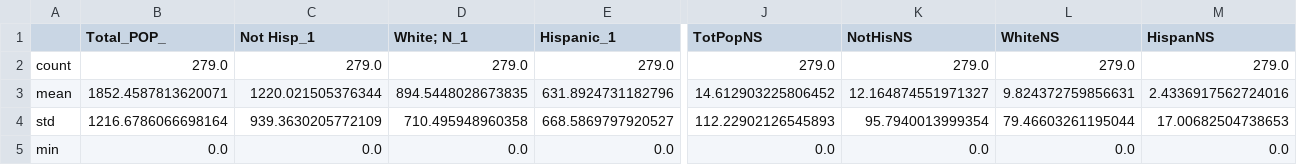
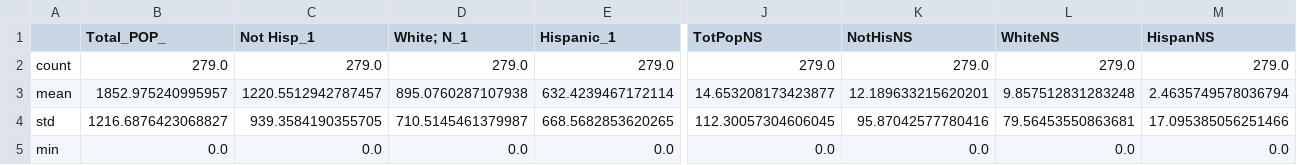
Before and after one commit to vsibarra/park-equity-atx, a CSV file: data/access/stats_race_varibuff_ACS17ACS17.csv, drawn as a sheet; only a part is shown, gaps mark what is left out; the diff covers the shown part only; the diff names each change by its address in the sheet, - before the commit and + after, or states it on an @@ line.

```diff
--- a/data/access/stats_race_varibuff_ACS17ACS17.csv
+++ b/data/access/stats_race_varibuff_ACS17ACS17.csv
-B3 (Total_POP_): 1852.4587813620071
+B3 (Total_POP_): 1852.975240995957
-C3 (Not Hisp_1): 1220.021505376344
+C3 (Not Hisp_1): 1220.5512942787457
-D3 (White; N_1): 894.5448028673835
+D3 (White; N_1): 895.0760287107938
-E3 (Hispanic_1): 631.8924731182796
+E3 (Hispanic_1): 632.4239467172114
-J3 (TotPopNS): 14.612903225806452
+J3 (TotPopNS): 14.653208173423877
-K3 (NotHisNS): 12.164874551971327
+K3 (NotHisNS): 12.189633215620201
-L3 (WhiteNS): 9.824372759856631
+L3 (WhiteNS): 9.857512831283248
-M3 (HispanNS): 2.4336917562724016
+M3 (HispanNS): 2.4635749578036794
-B4 (Total_POP_): 1216.6786066698164
+B4 (Total_POP_): 1216.6876423068827
-C4 (Not Hisp_1): 939.3630205772109
+C4 (Not Hisp_1): 939.3584190355705
-D4 (White; N_1): 710.495948960358
+D4 (White; N_1): 710.5145461379987
-E4 (Hispanic_1): 668.5869797920527
+E4 (Hispanic_1): 668.5682853620265
-J4 (TotPopNS): 112.22902126545893
+J4 (TotPopNS): 112.30057304606045
-K4 (NotHisNS): 95.7940013999354
+K4 (NotHisNS): 95.87042577780416
-L4 (WhiteNS): 79.46603261195044
+L4 (WhiteNS): 79.56453550863681
-M4 (HispanNS): 17.00682504738653
+M4 (HispanNS): 17.095385056251466
```
Also changed, not shown: 56 edited cells elsewhere in this file, data/access/stats_age_halfbuff_ACS17.csv, data/access/stats_age_varibufff_ACS17.csv, 35 other files.
